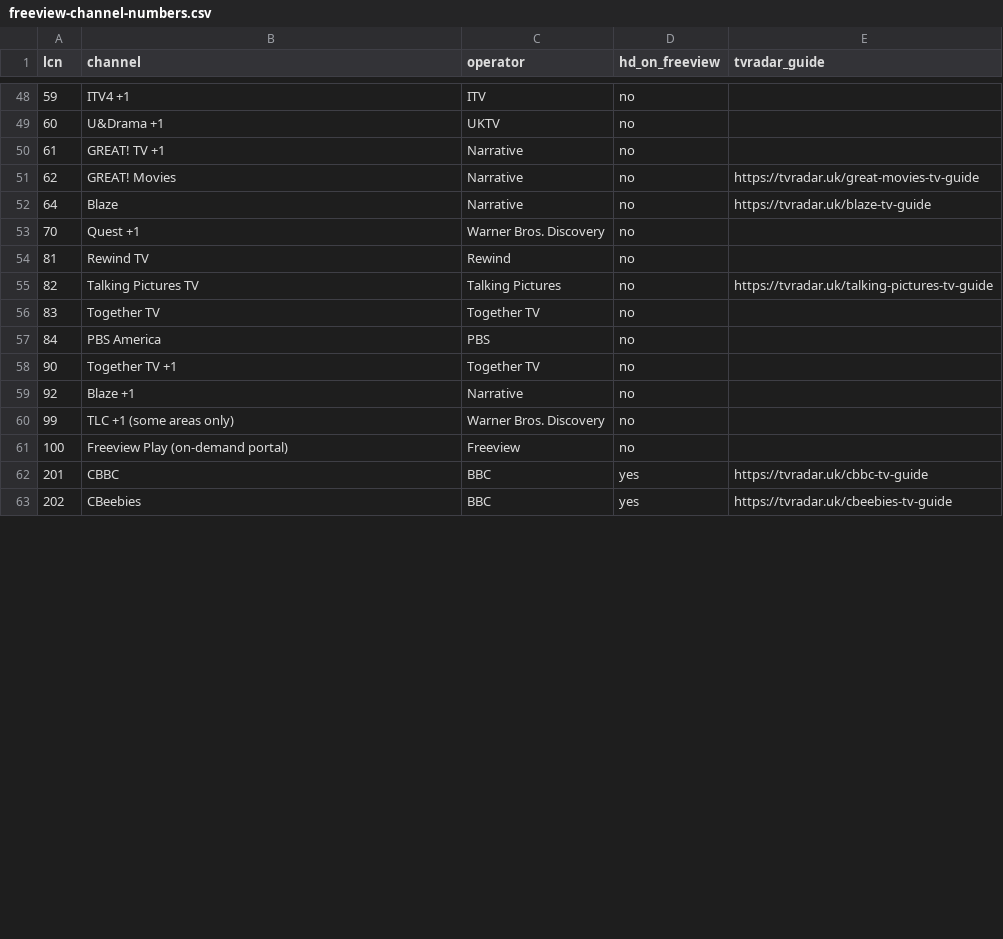
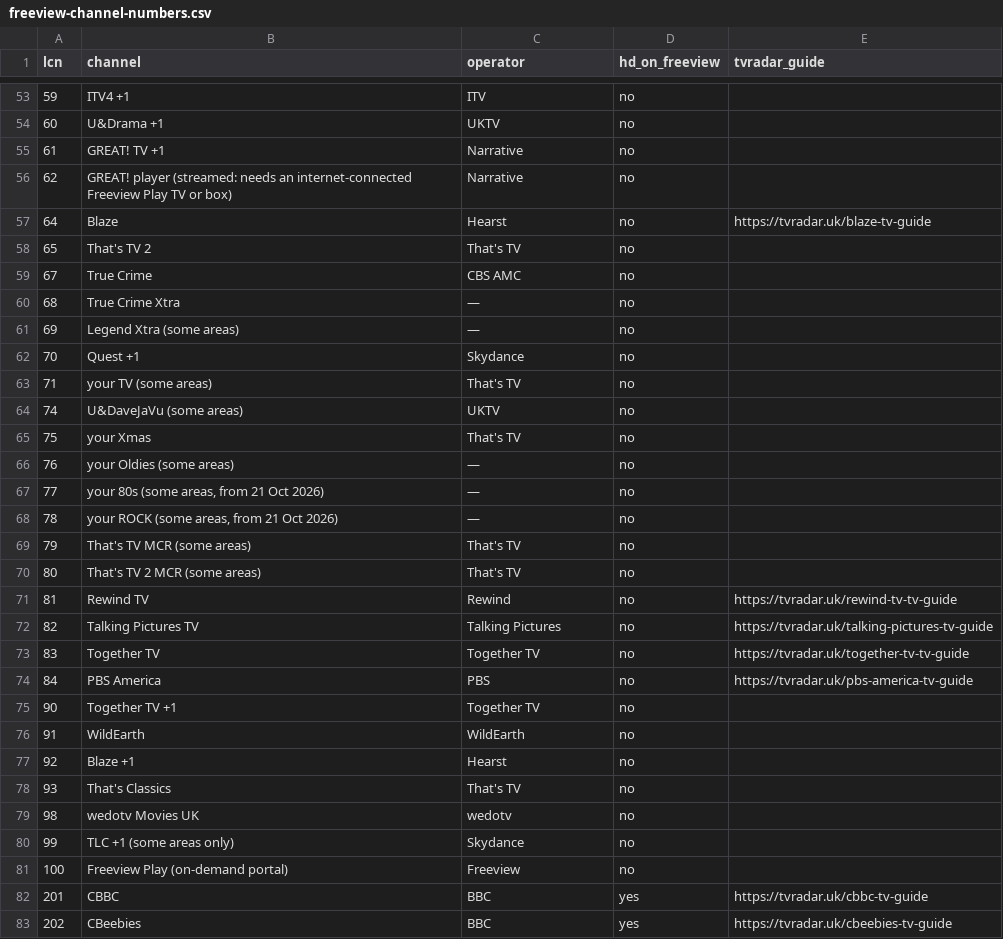
Before and after one commit to tvradaruk/uk-tv-data, a CSV file: freeview/freeview-channel-numbers.csv, drawn as a sheet; only a part is shown, gaps mark what is left out; the diff covers the shown part only.

```diff
--- a/freeview/freeview-channel-numbers.csv
+++ b/freeview/freeview-channel-numbers.csv
@@ -50,12 +55,27 @@ lcn,channel,operator,hd_on_freeview,tvradar_guide
 61,GREAT! TV +1,Narrative,no,
-62,GREAT! Movies,Narrative,no,https://tvradar.uk/great-movies-tv-guide
-64,Blaze,Narrative,no,https://tvradar.uk/blaze-tv-guide
-70,Quest +1,Warner Bros. Discovery,no,
-81,Rewind TV,Rewind,no,
+62,GREAT! player (streamed: needs an internet-connected Freeview Play TV or box),Narrative,no,
+64,Blaze,Hearst,no,https://tvradar.uk/blaze-tv-guide
+65,That's TV 2,That's TV,no,
+67,True Crime,CBS AMC,no,
+68,True Crime Xtra,—,no,
+69,Legend Xtra (some areas),—,no,
+70,Quest +1,Skydance,no,
+71,your TV (some areas),That's TV,no,
+74,U&DaveJaVu (some areas),UKTV,no,
+75,your Xmas,That's TV,no,
+76,your Oldies (some areas),—,no,
+77,"your 80s (some areas, from 21 Oct 2026)",—,no,
+78,"your ROCK (some areas, from 21 Oct 2026)",—,no,
+79,That's TV MCR (some areas),That's TV,no,
+80,That's TV 2 MCR (some areas),That's TV,no,
+81,Rewind TV,Rewind,no,https://tvradar.uk/rewind-tv-tv-guide
 82,Talking Pictures TV,Talking Pictures,no,https://tvradar.uk/talking-pictures-tv-guide
-83,Together TV,Together TV,no,
-84,PBS America,PBS,no,
+83,Together TV,Together TV,no,https://tvradar.uk/together-tv-tv-guide
+84,PBS America,PBS,no,https://tvradar.uk/pbs-america-tv-guide
 90,Together TV +1,Together TV,no,
-92,Blaze +1,Narrative,no,
-99,TLC +1 (some areas only),Warner Bros. Discovery,no,
+91,WildEarth,WildEarth,no,
+92,Blaze +1,Hearst,no,
+93,That's Classics,That's TV,no,
+98,wedotv Movies UK,wedotv,no,
+99,TLC +1 (some areas only),Skydance,no,
 100,Freeview Play (on-demand portal),Freeview,no,
```
Also changed, not shown: 5 added rows and 25 edited cells elsewhere in this file, 3 other files.
